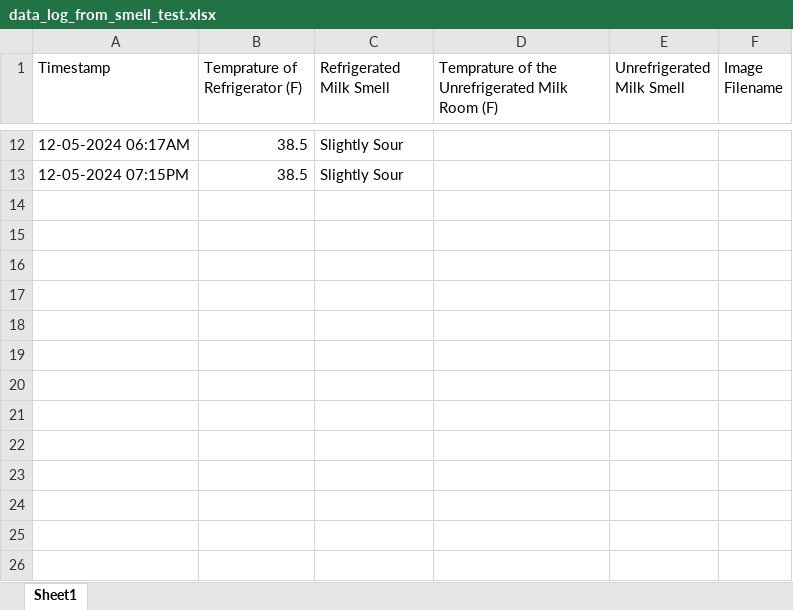
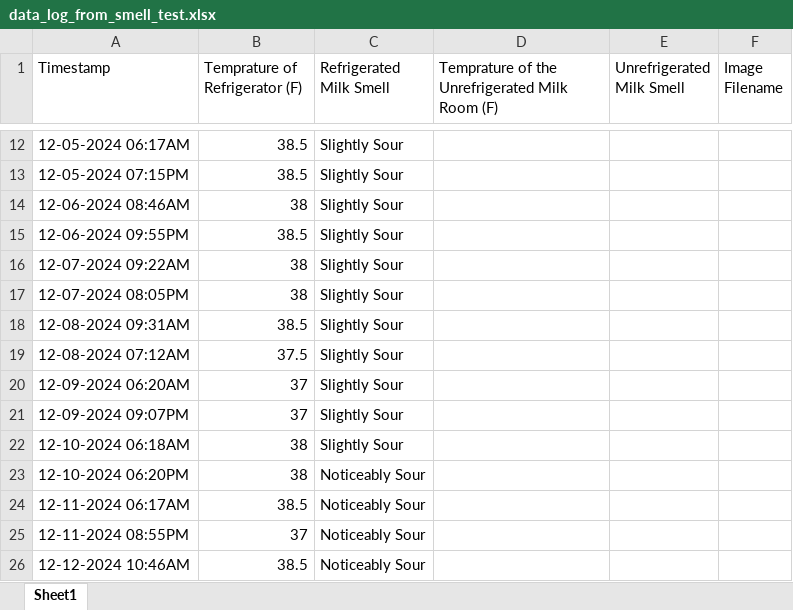
Before and after one commit to NahomAbera/Smart-Milk-Spoilage-Detection-Experiment-Data-Analysis, an Excel workbook: Data/data_log_from_smell_test.xlsx, sheet Sheet1, drawn as a sheet; only a part is shown, gaps mark what is left out; values as stored, in another font and other column widths than the file's, no borders; the diff names each change by its address in the sheet, - before the commit and + after, or states it on an @@ line.

Commit message:
Add Updated Data Log From Smell Test

```diff
--- a/Data/data_log_from_smell_test.xlsx (sheet Sheet1)
+++ b/Data/data_log_from_smell_test.xlsx (sheet Sheet1)
+row 14: 12-06-2024 08:46AM | 38 | Slightly Sour
+row 15: 12-06-2024 09:55PM | 38.5 | Slightly Sour
+row 16: 12-07-2024 09:22AM | 38 | Slightly Sour
+row 17: 12-07-2024 08:05PM | 38 | Slightly Sour
+row 18: 12-08-2024 09:31AM | 38.5 | Slightly Sour
+row 19: 12-08-2024 07:12AM | 37.5 | Slightly Sour
+row 20: 12-09-2024 06:20AM | 37 | Slightly Sour
+row 21: 12-09-2024 09:07PM | 37 | Slightly Sour
+row 22: 12-10-2024 06:18AM | 38 | Slightly Sour
+row 23: 12-10-2024 06:20PM | 38 | Noticeably Sour
+row 24: 12-11-2024 06:17AM | 38.5 | Noticeably Sour
+row 25: 12-11-2024 08:55PM | 37 | Noticeably Sour
+row 26: 12-12-2024 10:46AM | 38.5 | Noticeably Sour
```
